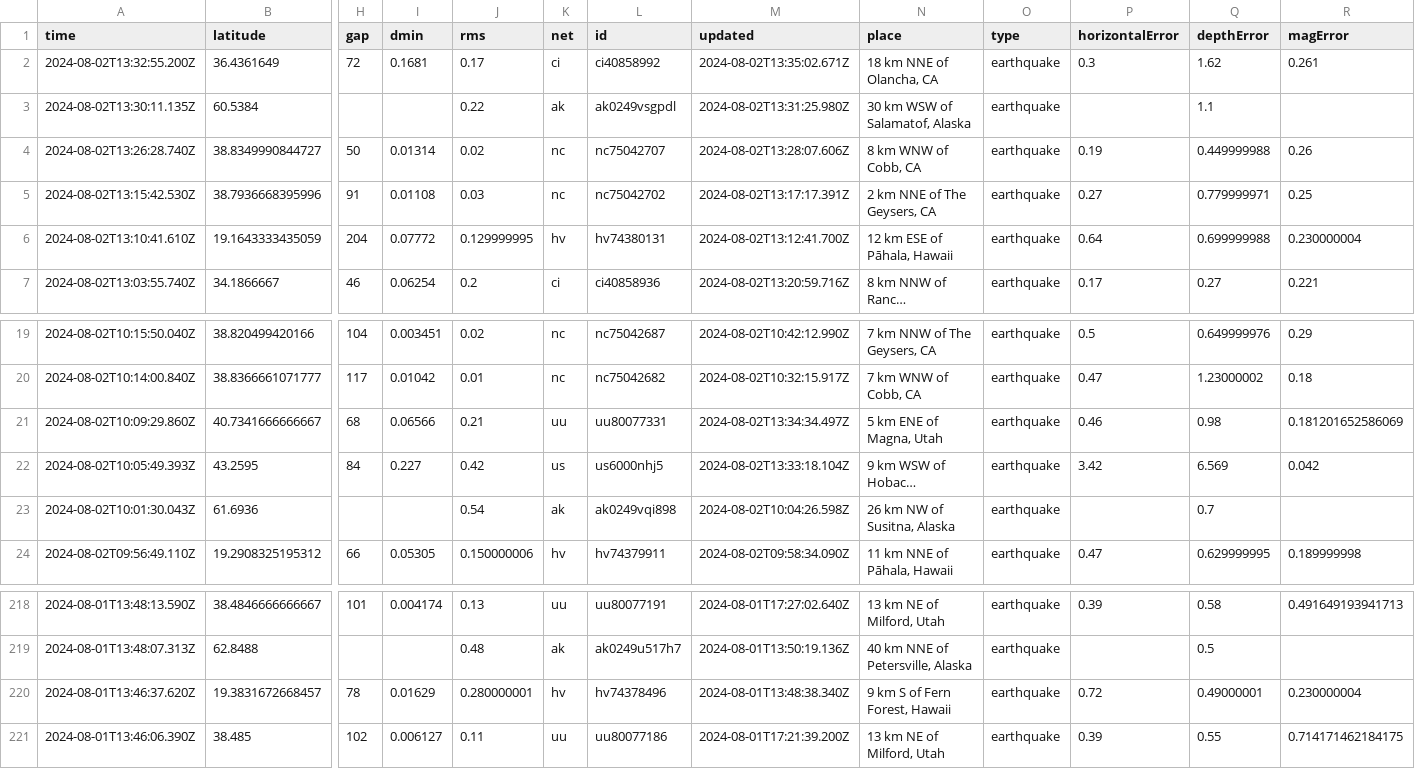
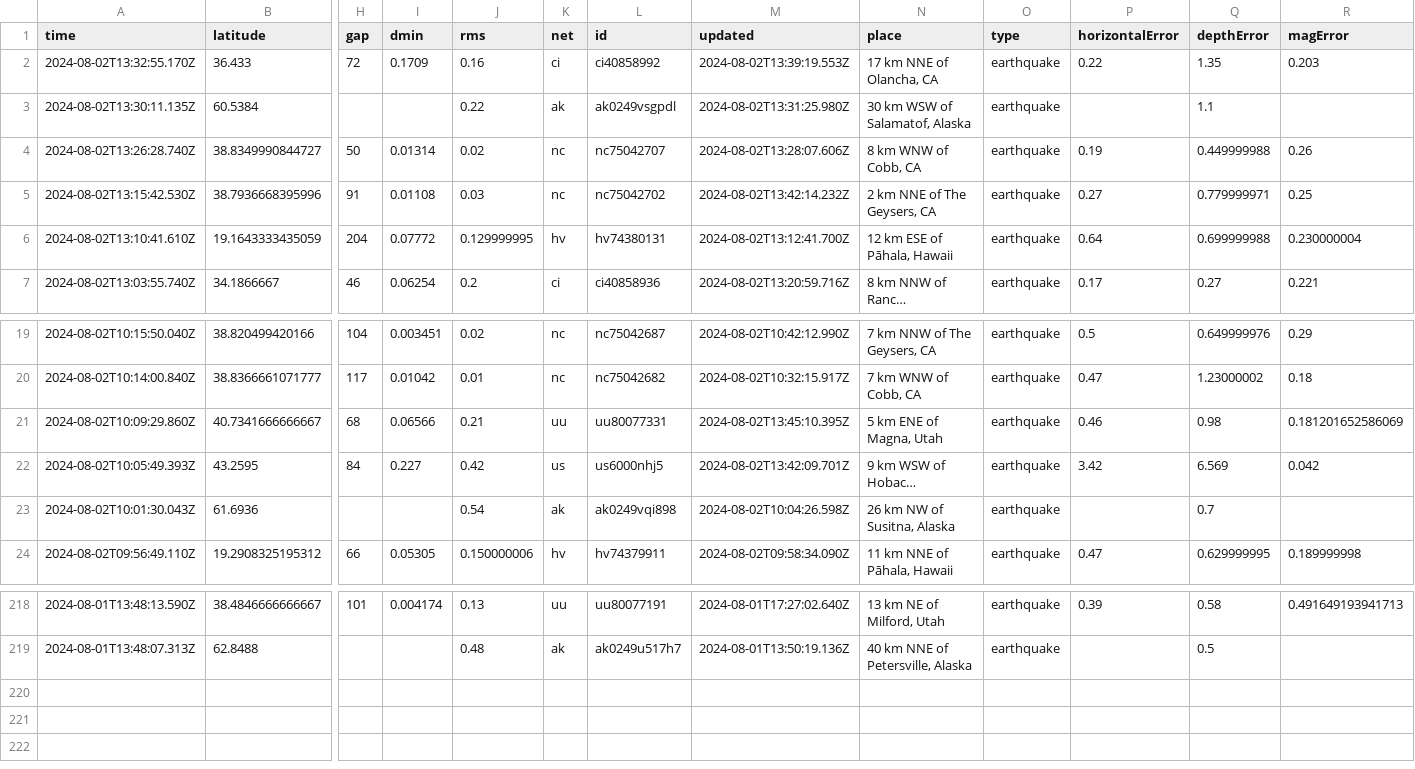
Before and after one commit to abhjtbhrli/nicar22-github-actions, a CSV file: usgs_current.csv, drawn as a sheet; only a part is shown, gaps mark what is left out; long unchanged cells end in …; removed rows and columns are numbered as before the commit, all else as after; rows hold the shown columns only; the diff names each change by its address in the sheet, - before the commit and + after, or states it on an @@ line.

```diff
--- a/usgs_current.csv
+++ b/usgs_current.csv
-row 2: 2024-08-02T13:32:55.200Z | 36.4361649 | 72 | 0.1681 | 0.17 | ci | ci40858992 | 2024-08-02T13:35:02.671Z | 18 km NNE of Olancha, CA | earthquake | 0.3 | 1.62 | 0.261
+row 2: 2024-08-02T13:32:55.170Z | 36.433 | 72 | 0.1709 | 0.16 | ci | ci40858992 | 2024-08-02T13:39:19.553Z | 17 km NNE of Olancha, CA | earthquake | 0.22 | 1.35 | 0.203
-M5 (updated): 2024-08-02T13:17:17.391Z
+M5 (updated): 2024-08-02T13:42:14.232Z
-M21 (updated): 2024-08-02T13:34:34.497Z
+M21 (updated): 2024-08-02T13:45:10.395Z
-M22 (updated): 2024-08-02T13:33:18.104Z
+M22 (updated): 2024-08-02T13:42:09.701Z
-row 220: 2024-08-01T13:46:37.620Z | 19.3831672668457 | 78 | 0.01629 | 0.280000001 | hv | hv74378496 | 2024-08-01T13:48:38.340Z | 9 km S of Fern Forest, Hawaii | earthquake | 0.72 | 0.49000001 | 0.230000004
-row 221: 2024-08-01T13:46:06.390Z | 38.485 | 102 | 0.006127 | 0.11 | uu | uu80077186 | 2024-08-01T17:21:39.200Z | 13 km NE of Milford, Utah | earthquake | 0.39 | 0.55 | 0.714171462184175
```
